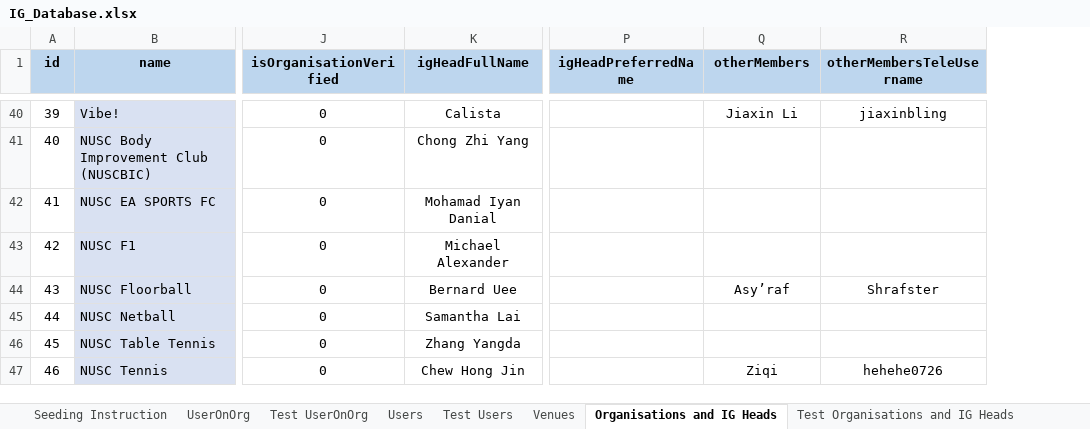
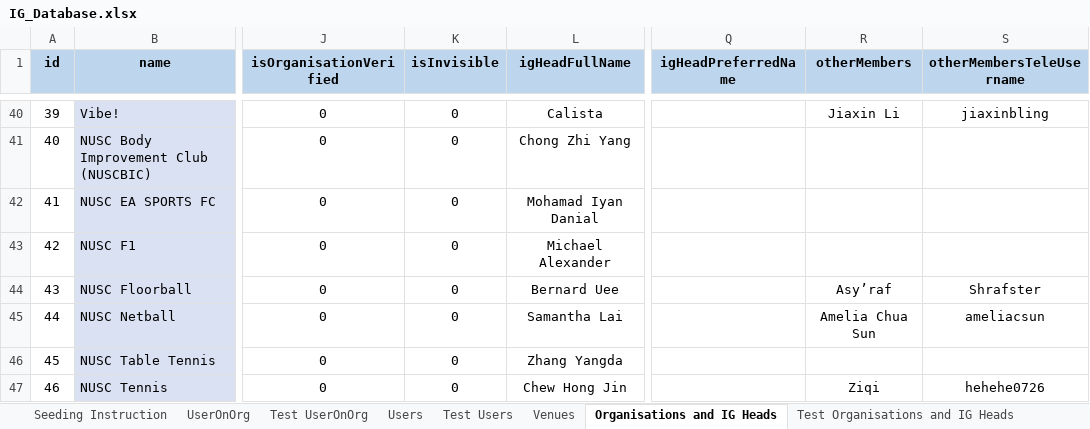
Before and after one commit to usdevs/uscwebsite-hackathon-backend, an Excel workbook: IG_Database.xlsx, sheet Organisations and IG Heads, drawn as a sheet; only a part is shown, gaps mark what is left out; values as stored, in another font and other column widths than the file's, no borders; addresses are those after the commit; the diff covers the shown part only; the diff names each change by its address in the sheet, - before the commit and + after, or states it on an @@ line.

Commit message:
Add isInvisible

```diff
--- a/IG_Database.xlsx (sheet Organisations and IG Heads)
+++ b/IG_Database.xlsx (sheet Organisations and IG Heads)
+column K (isInvisible), rows 40-47: all 0
-R45 (otherMembers): (empty)
+R45 (otherMembers): Amelia Chua Sun
-S45 (otherMembersTeleUsername): (empty)
+S45 (otherMembersTeleUsername): ameliacsun
```
Also changed, not shown: 3 added rows and 8 edited cells elsewhere in this sheet, sheet Test Organisations and IG Heads, 4 other files.
